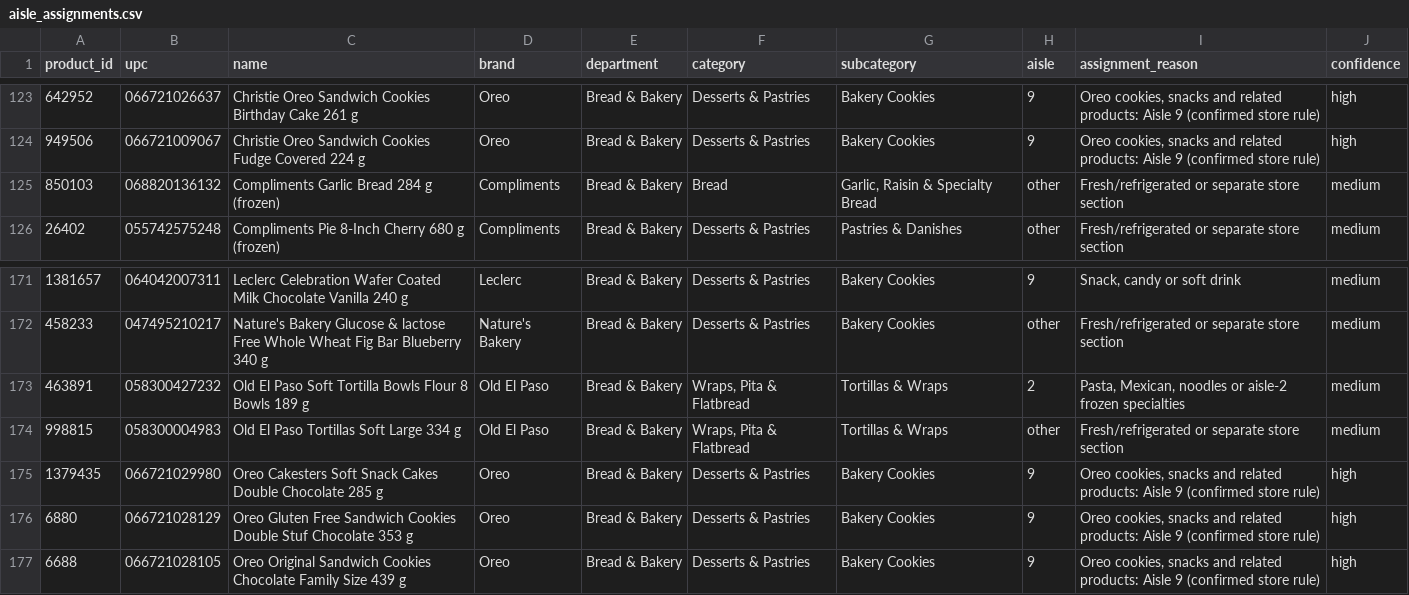
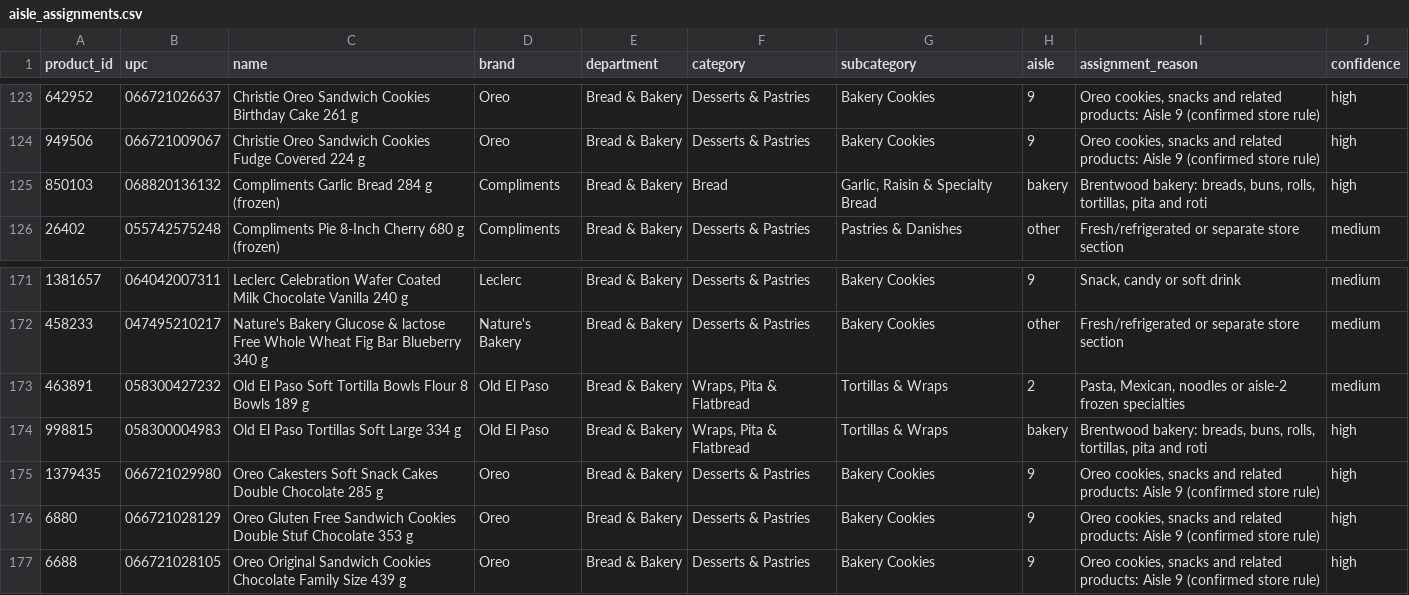
Before and after one commit to musadsaiyed/FreshCo-Brentwood-Aisle-Finder, a CSV file: aisle_assignments.csv, drawn as a sheet; only a part is shown, gaps mark what is left out; the diff covers the shown part only; the diff names each change by its address in the sheet, - before the commit and + after, or states it on an @@ line.

Commit message:
Updated Bakery and Aisle 2

```diff
--- a/aisle_assignments.csv
+++ b/aisle_assignments.csv
-H125 (aisle): other
+H125 (aisle): bakery
-I125 (assignment_reason): Fresh/refrigerated or separate store section
+I125 (assignment_reason): Brentwood bakery: breads, buns, rolls, tortillas, pita and roti
-J125 (confidence): medium
+J125 (confidence): high
-H174 (aisle): other
+H174 (aisle): bakery
-I174 (assignment_reason): Fresh/refrigerated or separate store section
+I174 (assignment_reason): Brentwood bakery: breads, buns, rolls, tortillas, pita and roti
-J174 (confidence): medium
+J174 (confidence): high
```
Also changed, not shown: 12 added rows and 78 edited cells elsewhere in this file, 3 other files.
